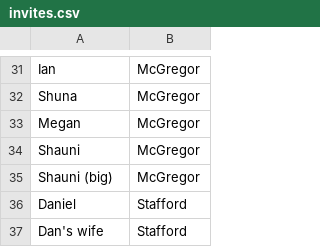
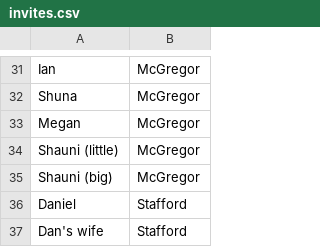
Before and after one commit to lamcgregor/wedding, a CSV file: invites.csv, drawn as a sheet; only a part is shown, gaps mark what is left out.

```diff
--- a/invites.csv
+++ b/invites.csv
@@ -33,3 +33,3 @@ Shuna,McGregor
 Megan,McGregor
-Shauni,McGregor
+Shauni (little),McGregor
 Shauni (big),McGregor
```
Also changed, not shown: 4 other files.
